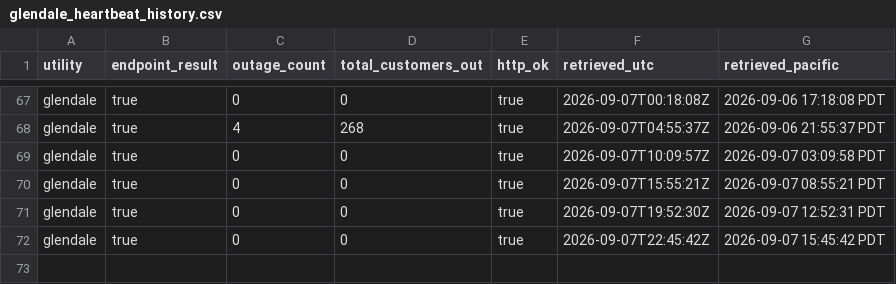
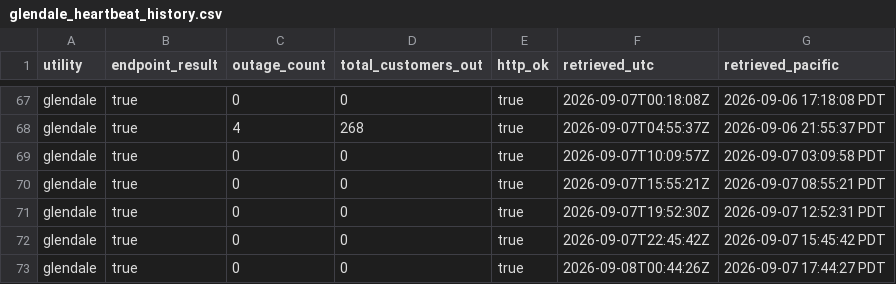
Before and after one commit to danish0305/sce-outage-tracker, a CSV file: glendale/glendale_heartbeat_history.csv, drawn as a sheet; only a part is shown, gaps mark what is left out; the diff names each change by its address in the sheet, - before the commit and + after, or states it on an @@ line.

```diff
--- a/glendale/glendale_heartbeat_history.csv
+++ b/glendale/glendale_heartbeat_history.csv
+row 73: glendale | true | 0 | 0 | true | 2026-09-08T00:44:26Z | 2026-09-07 17:44:27 PDT
```
Also changed, not shown: burbank/burbank_summary_history.csv, ladwp/ladwp_la_outages_history.csv, 7 other files.
